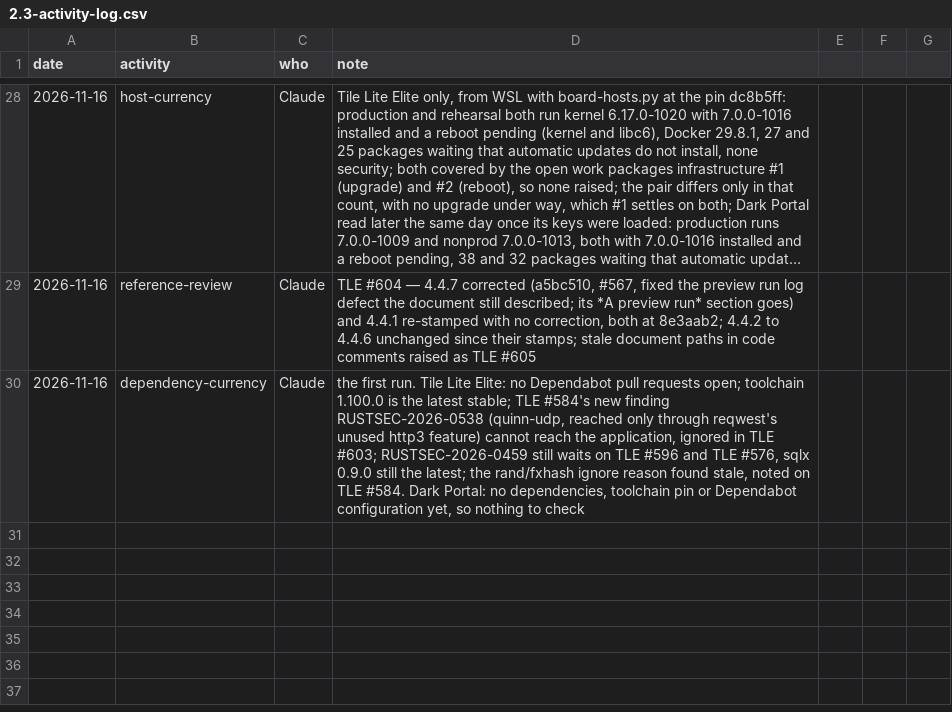
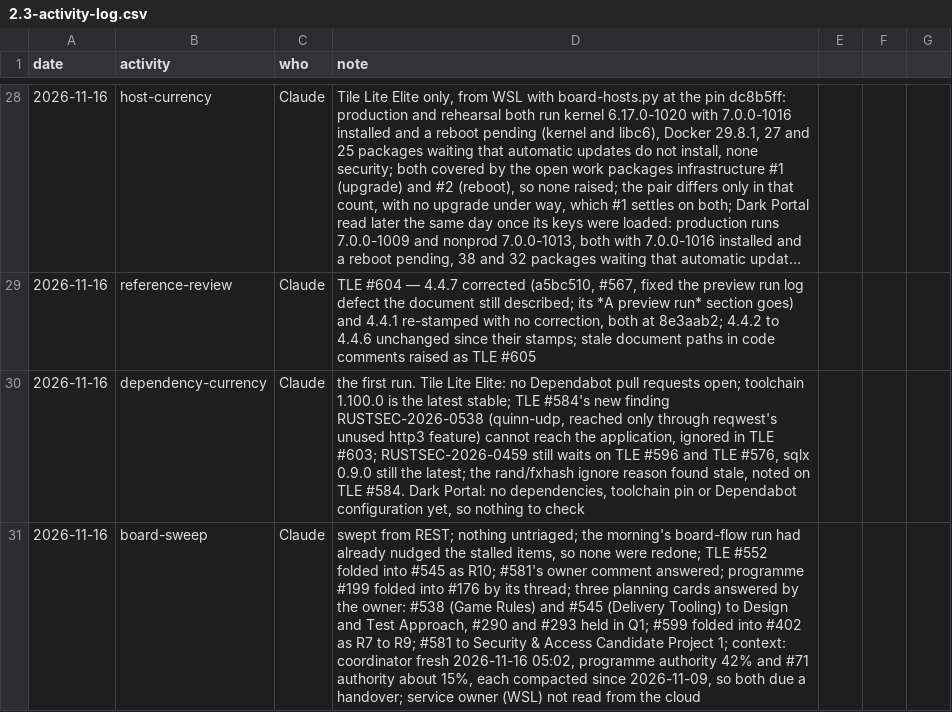
Before and after one commit to delphside/programme, a CSV file: records/2.3-activity-log.csv, drawn as a sheet; only a part is shown, gaps mark what is left out; long unchanged cells end in …; the diff names each change by its address in the sheet, - before the commit and + after, or states it on an @@ line.

```diff
--- a/records/2.3-activity-log.csv
+++ b/records/2.3-activity-log.csv
+row 31: 2026-11-16 | board-sweep | Claude | swept from REST; nothing untriaged; the morning's board-flow run had already nudged the stalled items, so none were redone; TLE #552 folded into #545 as R10; #581's owner comment answered; programme #199 folded into #176 by its thread; three planning cards answered by the owner: #538 (Game Rules) and #545 (Delivery Tooling) to Design and Test Approach, #290 and #293 held in Q1; #599 folded into #402 as R7 to R9; #581 to Security & Access Candidate Project 1; context: coordinator fresh 2026-11-16 05:02, programme authority 42% and #71 authority about 15%, each compacted since 2026-11-09, so both due a handover; service owner (WSL) not read from the cloud
```
